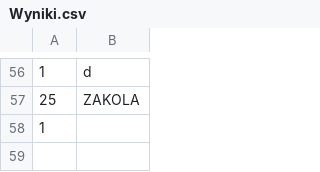
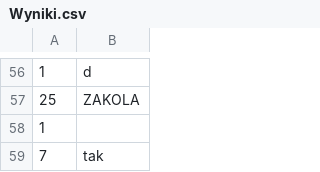
Before and after one commit to Qbyak/Sample-SFML, a CSV file: Wyniki.csv, drawn as a sheet; only a part is shown, gaps mark what is left out; the diff names each change by its address in the sheet, - before the commit and + after, or states it on an @@ line.

```diff
--- a/Wyniki.csv
+++ b/Wyniki.csv
+row 59: 7 | tak
```
Also changed, not shown: 4 other files.
